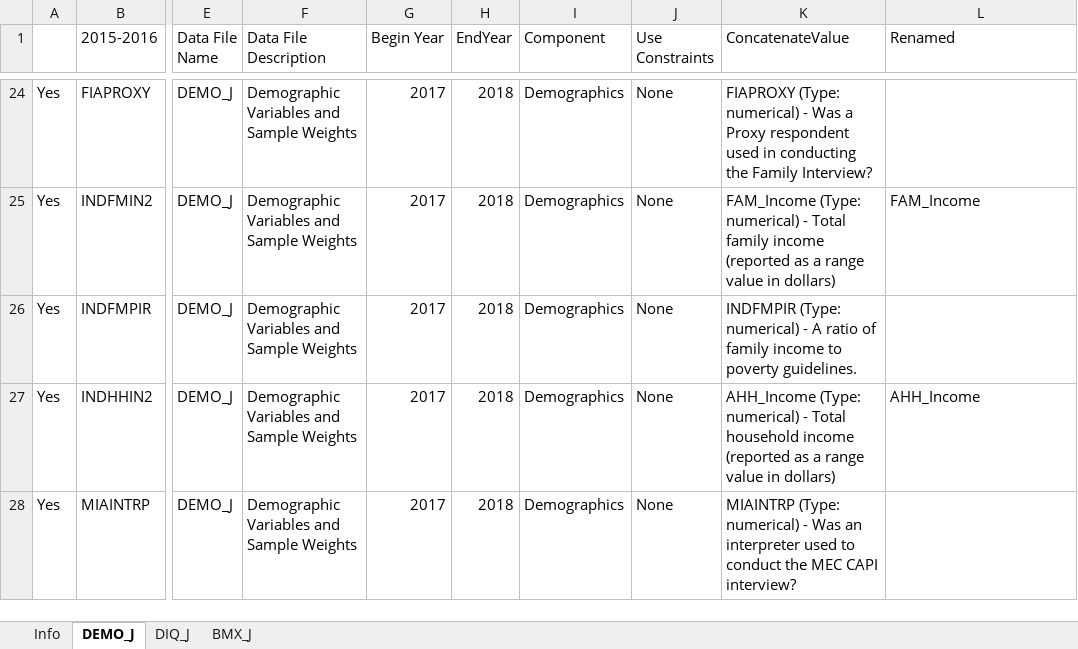
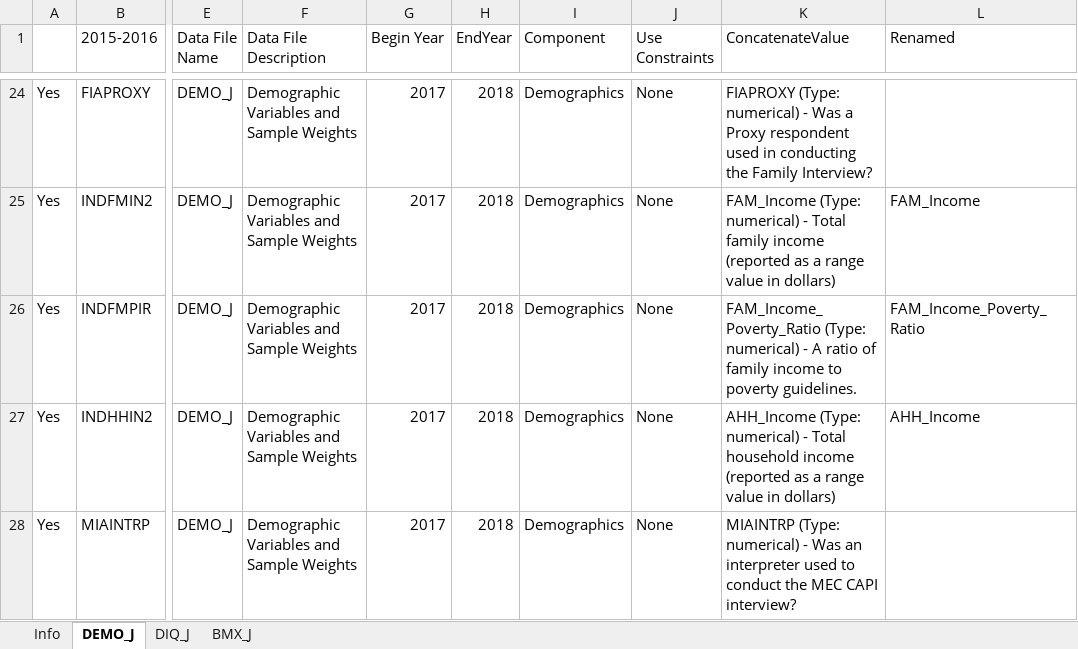
Before and after one commit to Vesper52/DAEN-690-Capstone-Project, an Excel workbook: Data/FeatureMappings.xlsx, sheet DEMO_J, drawn as a sheet; only a part is shown, gaps mark what is left out; values as stored, in another font and other column widths than the file's, no borders; the diff names each change by its address in the sheet, - before the commit and + after, or states it on an @@ line.

Commit message:
Final Features for Demo, Diab, BodyMeas
Finalized feature selections and renaming for Demographic, Diabetes, and BodyMeasures (FeatureMapping and Tableau Prep Flow changes)

```diff
--- a/Data/FeatureMappings.xlsx (sheet DEMO_J)
+++ b/Data/FeatureMappings.xlsx (sheet DEMO_J)
-K26 (ConcatenateValue): INDFMPIR (Type: numerical)…
+K26 (ConcatenateValue): FAM_Income_Poverty_Ratio (Type: numerical)…
-L26 (Renamed): (empty)
+L26 (Renamed): FAM_Income_Poverty_Ratio
```
Also changed, not shown: sheet DIQ_J, 1 other file.
